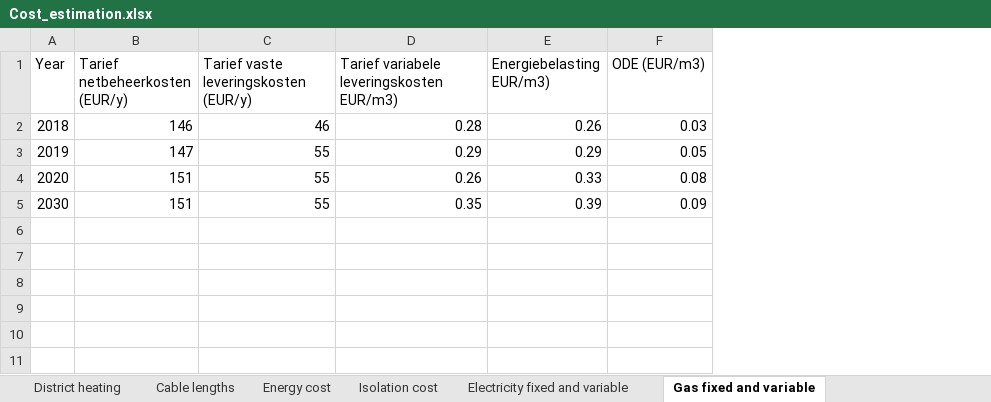
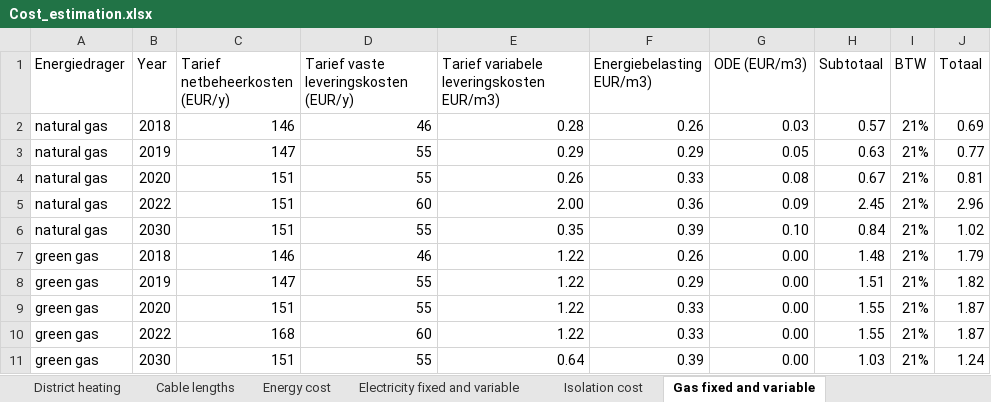
Before and after one commit to Zenmo/Brabant-buurt-serious-game, an Excel workbook: Data/Cost_estimation.xlsx, sheet Gas fixed and variable, drawn as a sheet; values as stored, in another font and other column widths than the file's, no borders; addresses are those after the commit; the diff names each change by its address in the sheet, - before the commit and + after, or states it on an @@ line.

Commit message:
WIP Cost calculations
* Database updates
* CAPEX, OPEX and LCOE on household level
* Costs for heat buying

```diff
--- a/Data/Cost_estimation.xlsx (sheet Gas fixed and variable)
+++ b/Data/Cost_estimation.xlsx (sheet Gas fixed and variable)
@@ sheet tab order changed: District heating | Cable lengths | Energy cost | Electricity fixed and variable | Isolation cost | Gas fixed and variable @@
+column A (Energiedrager), rows 2-4: all natural gas; row 6: natural gas
+column H (Subtotaal), rows 2-4: 0.57 | 0.63 | 0.67; row 6: 0.84
+column I (BTW), rows 2-4: all 21%; row 6: 21%
+column J (Totaal), rows 2-4: 0.69 | 0.77 | 0.81; row 6: 1.02
+row 5: natural gas | 2022 | 151 | 60 | 2.00 | 0.36 | 0.09 | 2.45 | 21% | 2.96
-G6 (ODE (EUR/m3)): 0.09
+G6 (ODE (EUR/m3)): 0.10
+row 7: green gas | 2018 | 146 | 46 | 1.22 | 0.26 | 0.00 | 1.48 | 21% | 1.79
+row 8: green gas | 2019 | 147 | 55 | 1.22 | 0.29 | 0.00 | 1.51 | 21% | 1.82
+row 9: green gas | 2020 | 151 | 55 | 1.22 | 0.33 | 0.00 | 1.55 | 21% | 1.87
+row 10: green gas | 2022 | 168 | 60 | 1.22 | 0.33 | 0.00 | 1.55 | 21% | 1.87
+row 11: green gas | 2030 | 151 | 55 | 0.64 | 0.39 | 0.00 | 1.03 | 21% | 1.24
```
Also changed, not shown: sheet District heating, sheet Electricity fixed and variable, sheet Inhouse heat systems, 9 other files.
